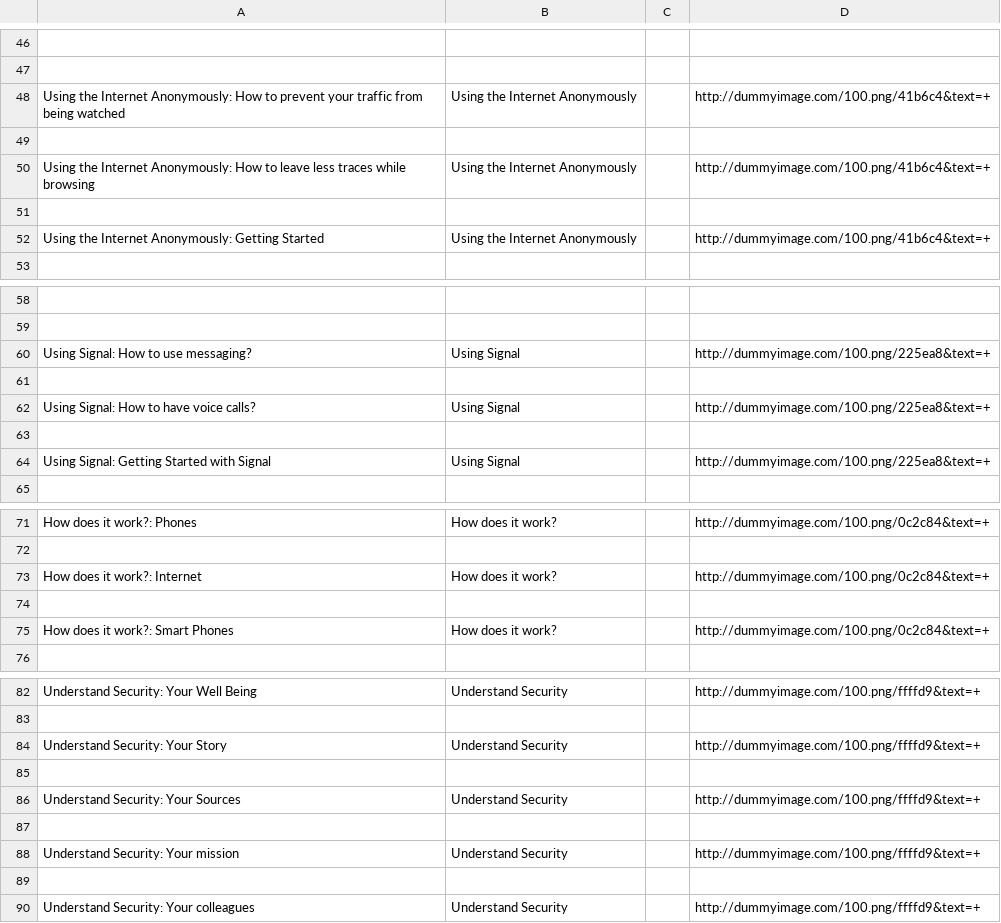
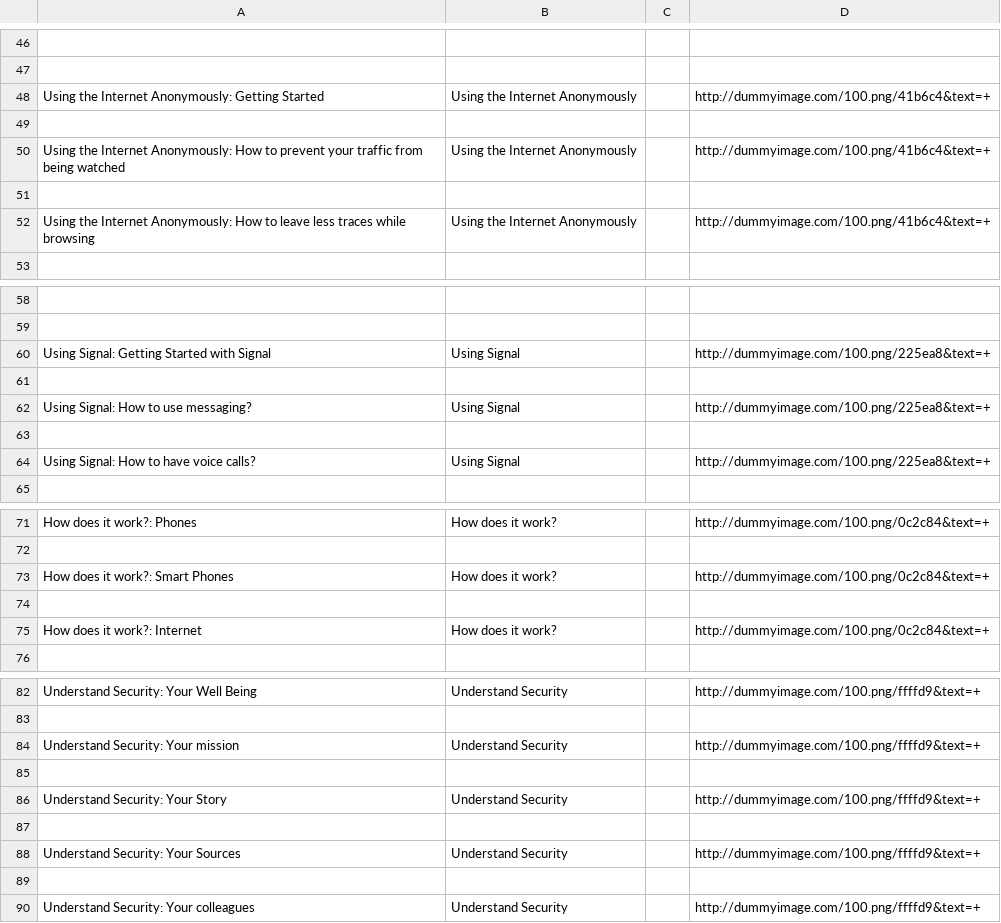
Before and after one commit to iilab/openmentoring-web, a CSV file: citizen/elements.csv, drawn as a sheet; only a part is shown, gaps mark what is left out; removed rows and columns are numbered as before the commit, all else as after; the diff names each change by its address in the sheet, - before the commit and + after, or states it on an @@ line.

```diff
--- a/citizen/elements.csv
+++ b/citizen/elements.csv
@@ row 52 moved to row 48: Using the Internet Anonymously: Getting … @@
+row 49: (empty)
-row 51: (empty)
@@ row 64 moved to row 60: Using Signal: Getting Started with Signa… @@
+row 61: (empty)
-row 63: (empty)
@@ row 75 moved to row 73: How does it work?: Smart Phones @@
+row 74: (empty)
-row 74: (empty)
@@ row 88 moved to row 84: Understand Security: Your mission @@
+row 85: (empty)
-row 87: (empty)
```
Also changed, not shown: hrd/elements.csv, journo/elements.csv, 34 other files.
